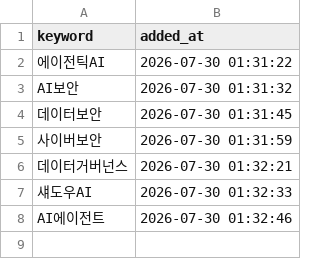
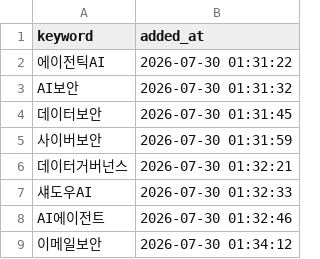
Before and after one commit to reinalee-bot/keyword-dashboard, a CSV file: data/tracked_keywords.csv, drawn as a sheet.

Commit message:
추적 추가: 이메일보안

```diff
--- a/data/tracked_keywords.csv
+++ b/data/tracked_keywords.csv
@@ -8 +8,2 @@ AI보안,2026-07-30 01:31:32
 AI에이전트,2026-07-30 01:32:46
+이메일보안,2026-07-30 01:34:12
```
